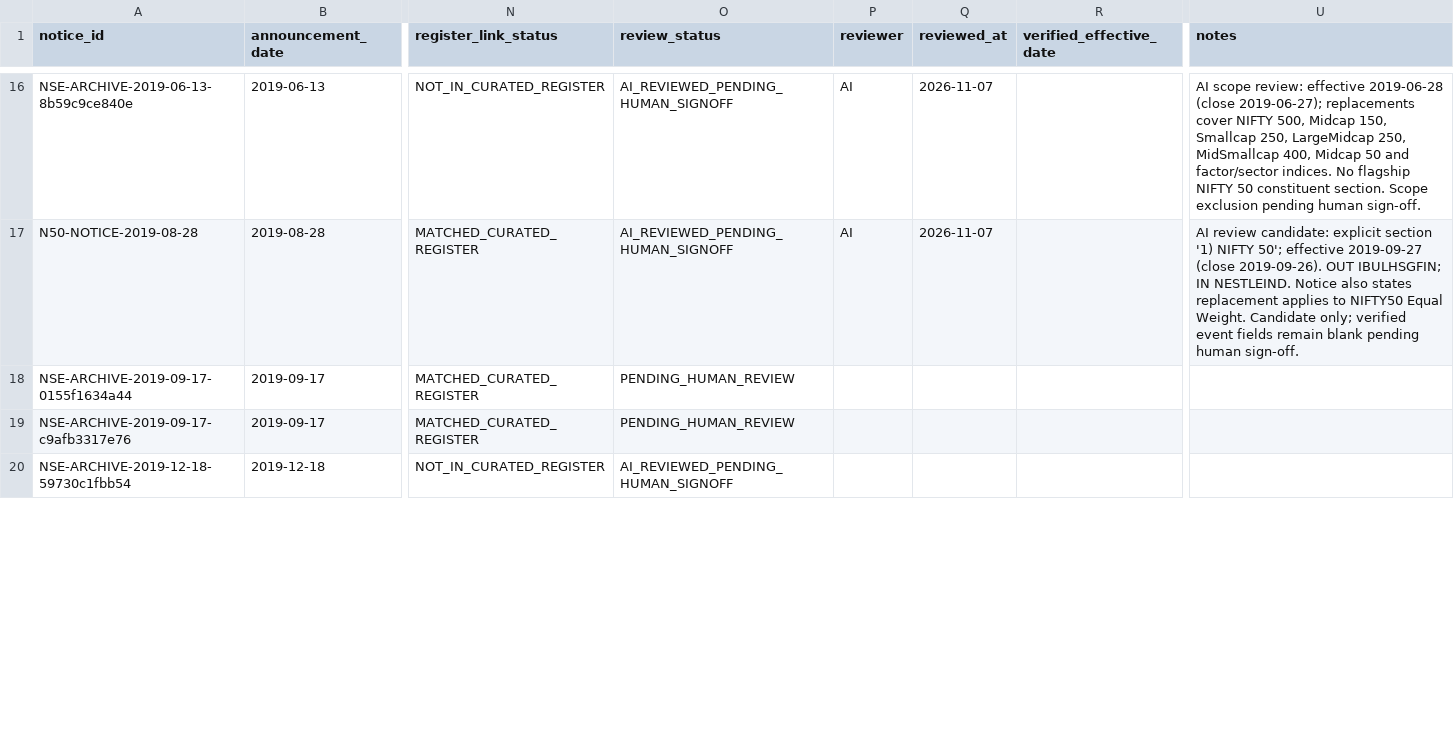
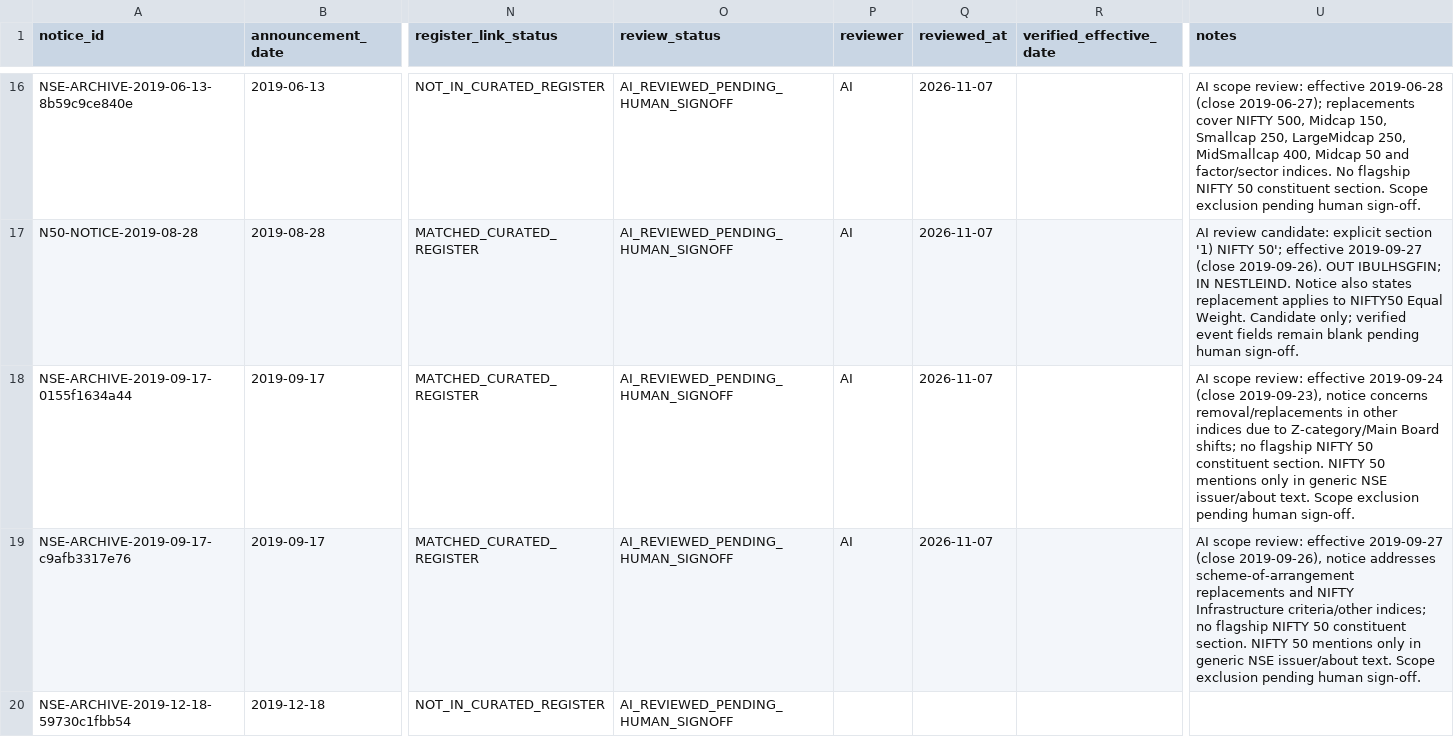
Before and after one commit to vishwasgarg5/Trader, a CSV file: data/reference/nifty50_notice_review_queue.csv, drawn as a sheet; only a part is shown, gaps mark what is left out; the diff covers the shown part only; the diff names each change by its address in the sheet, - before the commit and + after, or states it on an @@ line.

Commit message:
Research: review next five Nifty 50 notice candidates

```diff
--- a/data/reference/nifty50_notice_review_queue.csv
+++ b/data/reference/nifty50_notice_review_queue.csv
-O18:O19 (review_status): PENDING_HUMAN_REVIEW
+O18:O19 (review_status): AI_REVIEWED_PENDING_HUMAN_SIGNOFF
-P18:P19 (reviewer): (empty)
+P18:P19 (reviewer): AI
-Q18:Q19 (reviewed_at): (empty)
+Q18:Q19 (reviewed_at): 2026-11-07
-U18 (notes): (empty)
+U18 (notes): AI scope review: effective 2019-09-24 (close 2019-09-23), notice concerns removal/replacements in other indices due to Z-category/Main Board shifts; no flagship NIFTY 50 constituent section. NIFTY 50 mentions only in generic NSE issuer/about text. Scope exclusion pending human sign-off.
-U19 (notes): (empty)
+U19 (notes): AI scope review: effective 2019-09-27 (close 2019-09-26), notice addresses scheme-of-arrangement replacements and NIFTY Infrastructure criteria/other indices; no flagship NIFTY 50 constituent section. NIFTY 50 mentions only in generic NSE issuer/about text. Scope exclusion pending human sign-off.
```
Also changed, not shown: 12 edited cells elsewhere in this file.
